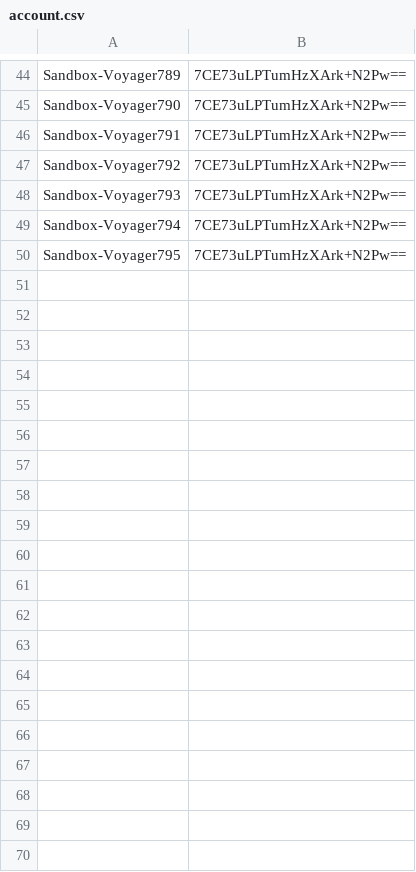
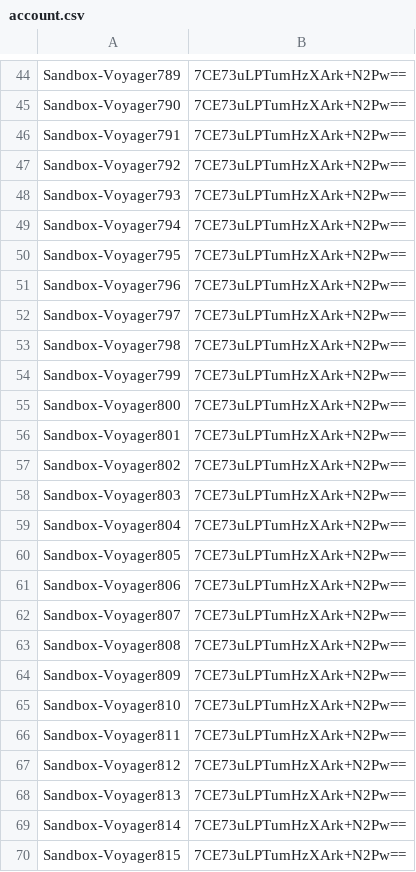
Before and after one commit to Seetraum/design-basic, a CSV file: account.csv, drawn as a sheet; only a part is shown, gaps mark what is left out; the diff covers the shown part only.

```diff
--- a/account.csv
+++ b/account.csv
@@ -50,0 +51,20 @@ Sandbox-Voyager795,7CE73uLPTumHzXArk+N2Pw==
+"Sandbox-Voyager796","7CE73uLPTumHzXArk+N2Pw=="
+"Sandbox-Voyager797","7CE73uLPTumHzXArk+N2Pw=="
+"Sandbox-Voyager798","7CE73uLPTumHzXArk+N2Pw=="
+"Sandbox-Voyager799","7CE73uLPTumHzXArk+N2Pw=="
+"Sandbox-Voyager800","7CE73uLPTumHzXArk+N2Pw=="
+"Sandbox-Voyager801","7CE73uLPTumHzXArk+N2Pw=="
+"Sandbox-Voyager802","7CE73uLPTumHzXArk+N2Pw=="
+"Sandbox-Voyager803","7CE73uLPTumHzXArk+N2Pw=="
+"Sandbox-Voyager804","7CE73uLPTumHzXArk+N2Pw=="
+"Sandbox-Voyager805","7CE73uLPTumHzXArk+N2Pw=="
+"Sandbox-Voyager806","7CE73uLPTumHzXArk+N2Pw=="
+"Sandbox-Voyager807","7CE73uLPTumHzXArk+N2Pw=="
+"Sandbox-Voyager808","7CE73uLPTumHzXArk+N2Pw=="
+"Sandbox-Voyager809","7CE73uLPTumHzXArk+N2Pw=="
+"Sandbox-Voyager810","7CE73uLPTumHzXArk+N2Pw=="
+"Sandbox-Voyager811","7CE73uLPTumHzXArk+N2Pw=="
+"Sandbox-Voyager812","7CE73uLPTumHzXArk+N2Pw=="
+"Sandbox-Voyager813","7CE73uLPTumHzXArk+N2Pw=="
+"Sandbox-Voyager814","7CE73uLPTumHzXArk+N2Pw=="
+"Sandbox-Voyager815","7CE73uLPTumHzXArk+N2Pw=="
```
Also changed, not shown: 30 added rows elsewhere in this file, 5 other files.
